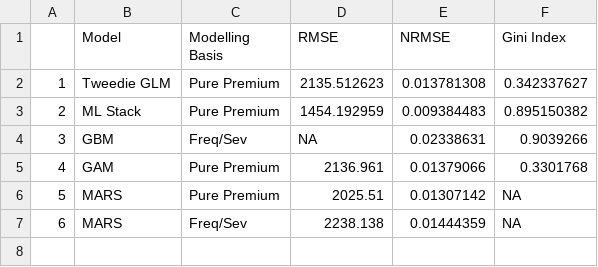
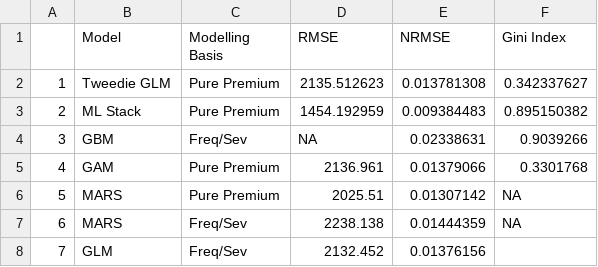
Before and after one commit to mlwp3/pricing, a CSV file: final/Output/comp_stat_summary.csv, drawn as a sheet.

Commit message:
Added GLM

```diff
--- a/final/Output/comp_stat_summary.csv
+++ b/final/Output/comp_stat_summary.csv
@@ -7 +7,2 @@
 6,MARS,Freq/Sev,2238.138,0.01444359,NA
+7,GLM,Freq/Sev,2132.452,0.01376156
```
